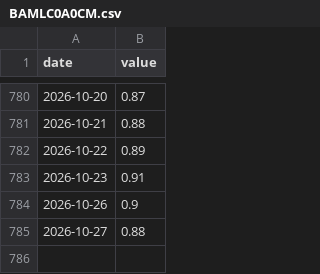
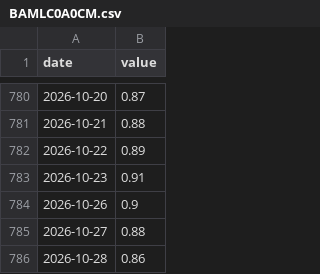
Before and after one commit to michaelkofman1-ui/Options-snapshots, a CSV file: data/external/fred/BAMLC0A0CM.csv, drawn as a sheet; only a part is shown, gaps mark what is left out; the diff names each change by its address in the sheet, - before the commit and + after, or states it on an @@ line.

```diff
--- a/data/external/fred/BAMLC0A0CM.csv
+++ b/data/external/fred/BAMLC0A0CM.csv
+row 786: 2026-10-28 | 0.86
```
Also changed, not shown: data/external/_last_run.csv, data/external/fred/BAMLH0A0HYM2.csv, 1 other file.
